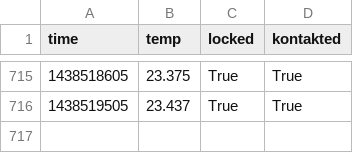
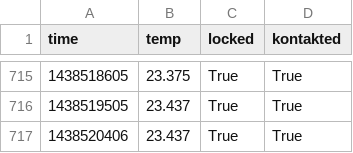
Before and after one commit to stefan2904/raspberry-temperature, a CSV file: temp_log.csv, drawn as a sheet; only a part is shown, gaps mark what is left out; the diff names each change by its address in the sheet, - before the commit and + after, or states it on an @@ line.

Commit message:
added data

```diff
--- a/temp_log.csv
+++ b/temp_log.csv
+row 717: 1438520406 | 23.437 | True | True
```
